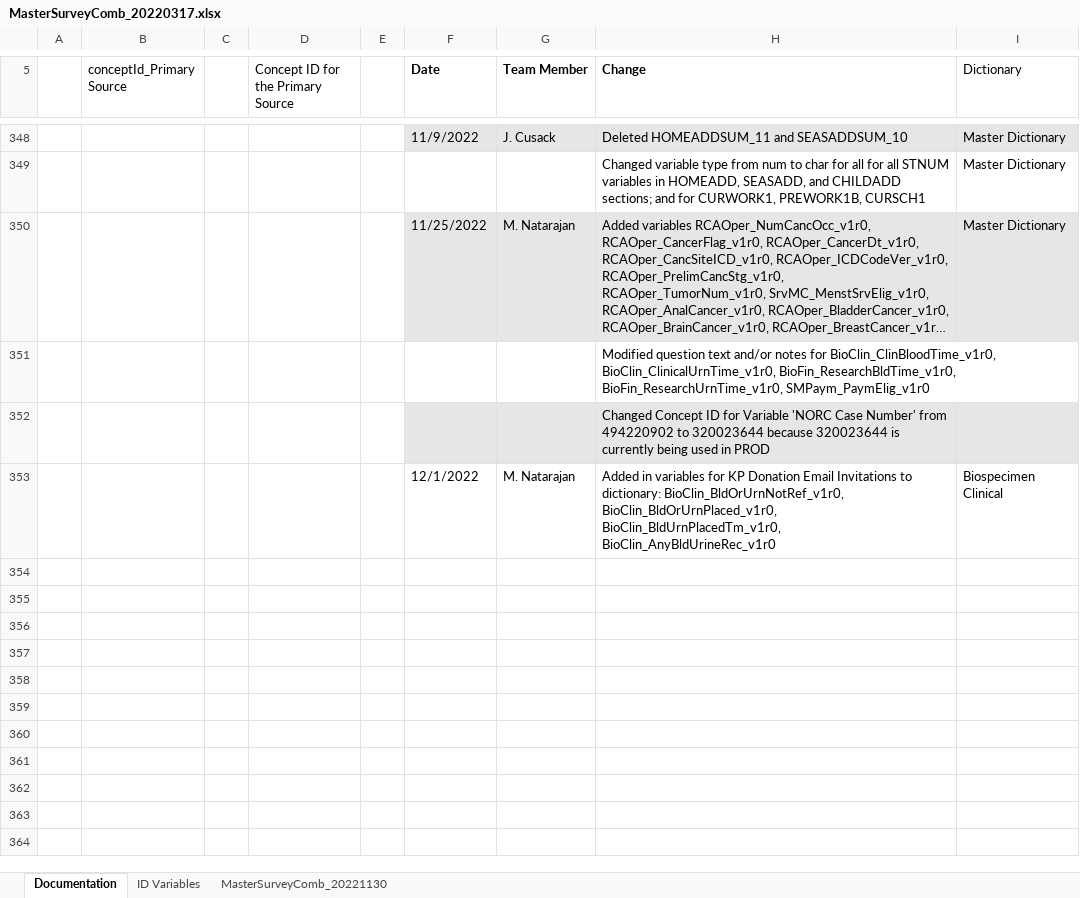
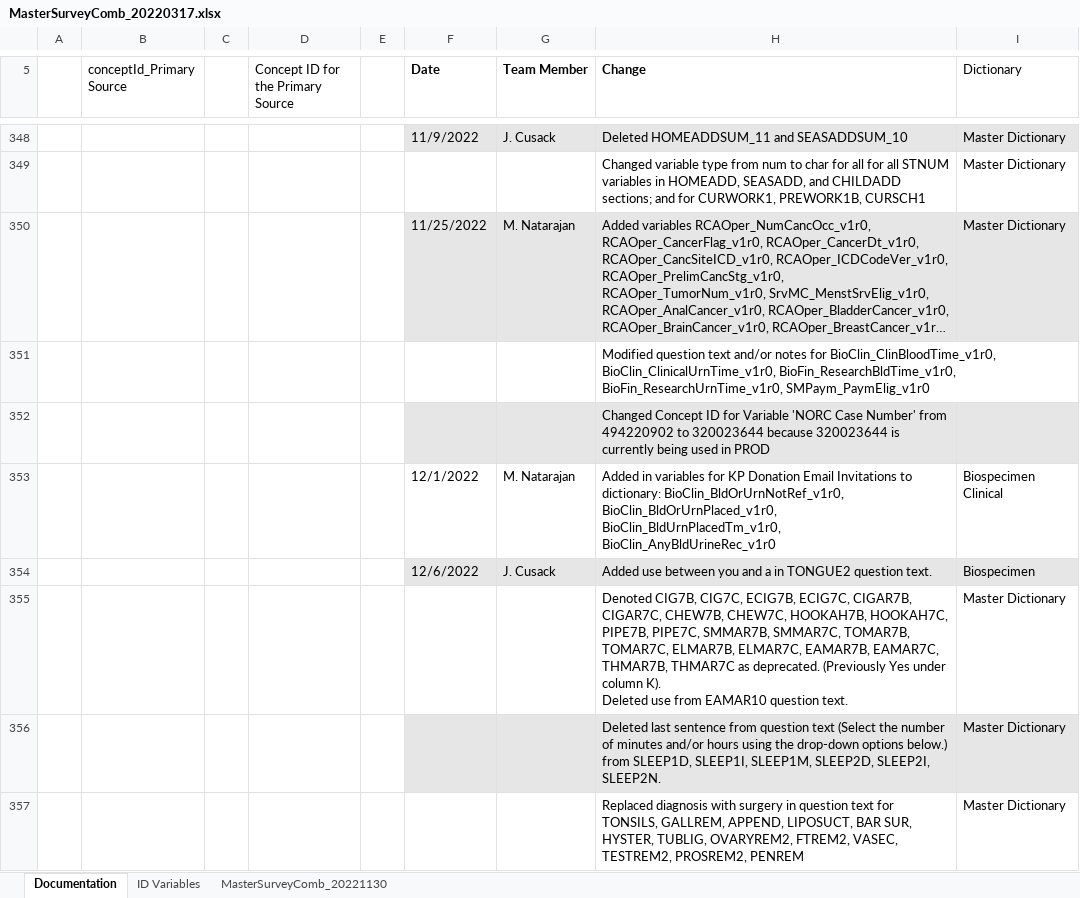
Before and after one commit to Analyticsphere/ConnectMasterAndSurveyCombinedDataDictionary, an Excel workbook: MasterSurveyComb_20220317.xlsx, sheet Documentation, drawn as a sheet; only a part is shown, gaps mark what is left out; long unchanged cells end in …; values as stored, in another font and other column widths than the file's, no borders; ↵ is a line break in a cell; the diff names each change by its address in the sheet, - before the commit and + after, or states it on an @@ line.

```diff
--- a/MasterSurveyComb_20220317.xlsx (sheet Documentation)
+++ b/MasterSurveyComb_20220317.xlsx (sheet Documentation)
+row 354:  |  |  |  |  | 12/6/2022 | J. Cusack | Added use between you and a in TONGUE2 question text. | Biospecimen
+row 355:  |  |  |  |  |  |  | Denoted CIG7B, CIG7C, ECIG7B, ECIG7C, CIGAR7B, CIGAR7C, CHEW7B, CHEW7C, HOOKAH7B, HOOKAH7C, PIPE7B, PIPE7C, SMMAR7B, SMMAR7C, TOMAR7B, TOMAR7C, ELMAR7B, ELMAR7C, EAMAR7B, EAMAR7C, THMAR7B, THMAR7C as deprecated. (Previously Yes under column K). ↵ Deleted use from EAMAR10 question text. | Master Dictionary
+row 356:  |  |  |  |  |  |  | Deleted last sentence from question text (Select the number of minutes and/or hours using the drop-down options below.) from SLEEP1D, SLEEP1I, SLEEP1M, SLEEP2D, SLEEP2I, SLEEP2N. | Master Dictionary
+row 357:  |  |  |  |  |  |  | Replaced diagnosis with surgery in question text for TONSILS, GALLREM, APPEND, LIPOSUCT, BAR SUR, HYSTER, TUBLIG, OVARYREM2, FTREM2, VASEC, TESTREM2, PROSREM2, PENREM | Master Dictionary
```
Also changed, not shown: sheet MasterSurveyComb_20221130.
